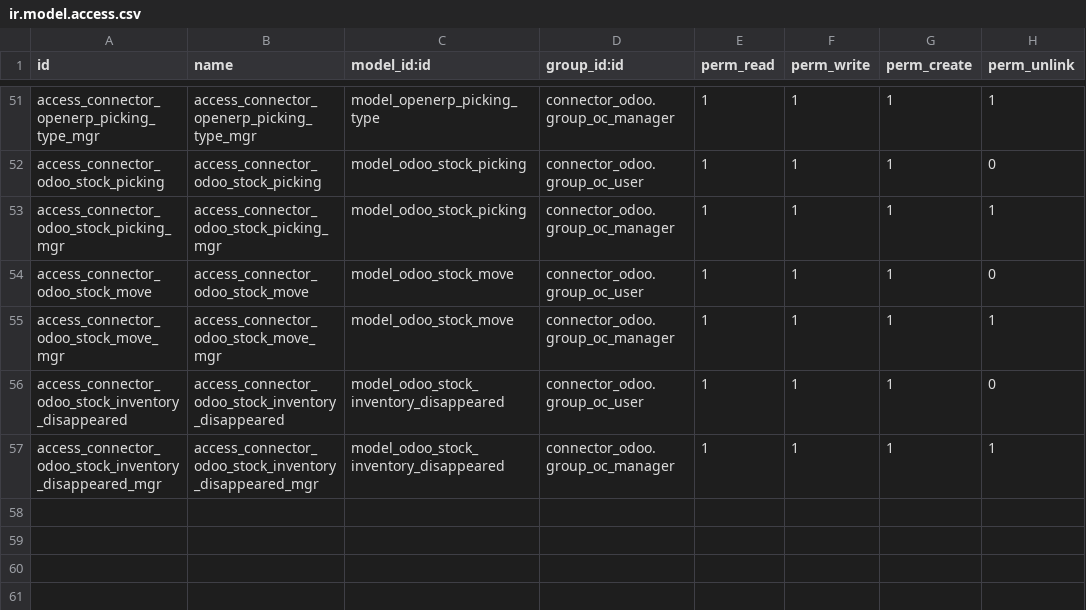
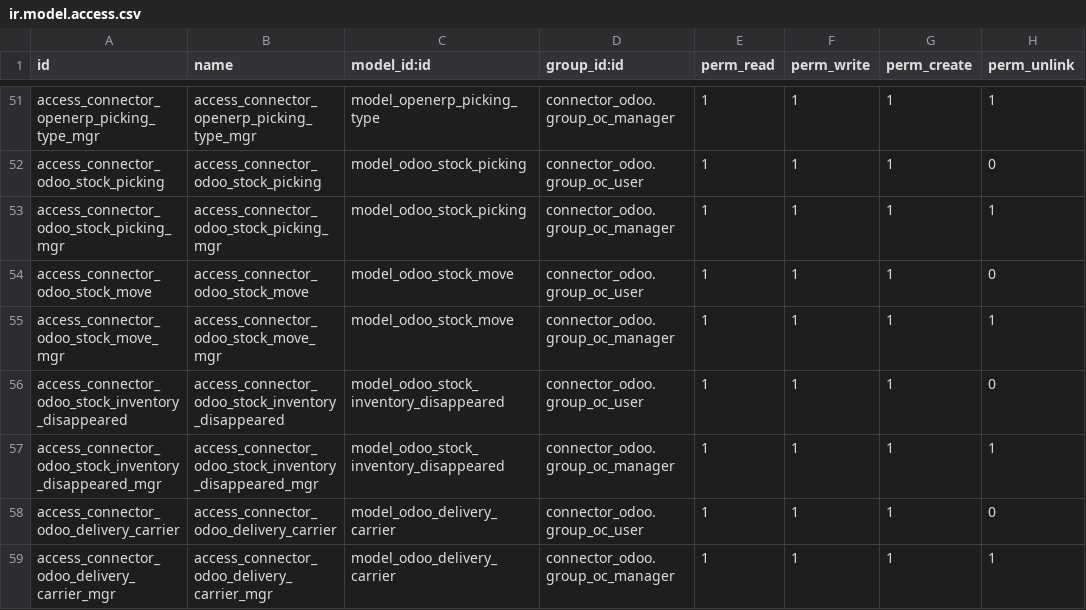
Before and after one commit to flachica/connector-odoo2odoo, a CSV file: connector_odoo/security/ir.model.access.csv, drawn as a sheet; only a part is shown, gaps mark what is left out; the diff names each change by its address in the sheet, - before the commit and + after, or states it on an @@ line.

Commit message:
Link delivery carrier

```diff
--- a/connector_odoo/security/ir.model.access.csv
+++ b/connector_odoo/security/ir.model.access.csv
+row 58: access_connector_odoo_delivery_carrier | access_connector_odoo_delivery_carrier | model_odoo_delivery_carrier | connector_odoo.group_oc_user | 1 | 1 | 1 | 0
+row 59: access_connector_odoo_delivery_carrier_mgr | access_connector_odoo_delivery_carrier_mgr | model_odoo_delivery_carrier | connector_odoo.group_oc_manager | 1 | 1 | 1 | 1
```
Also changed, not shown: 8 other files.
